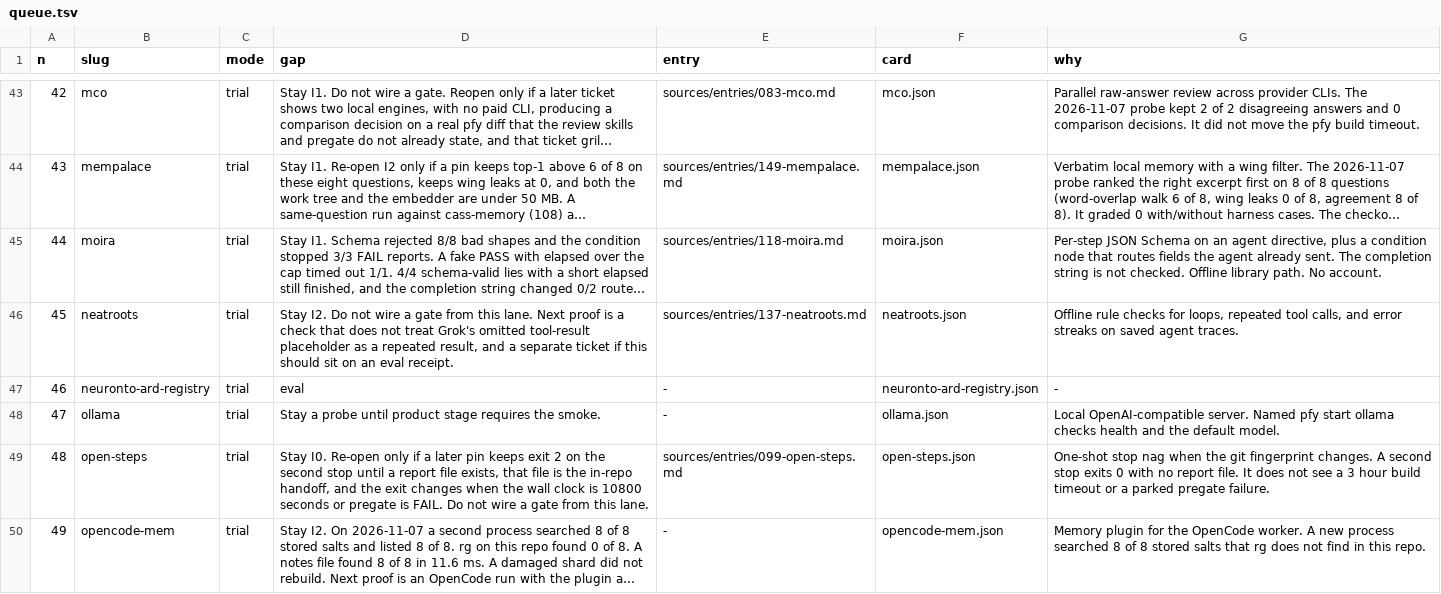
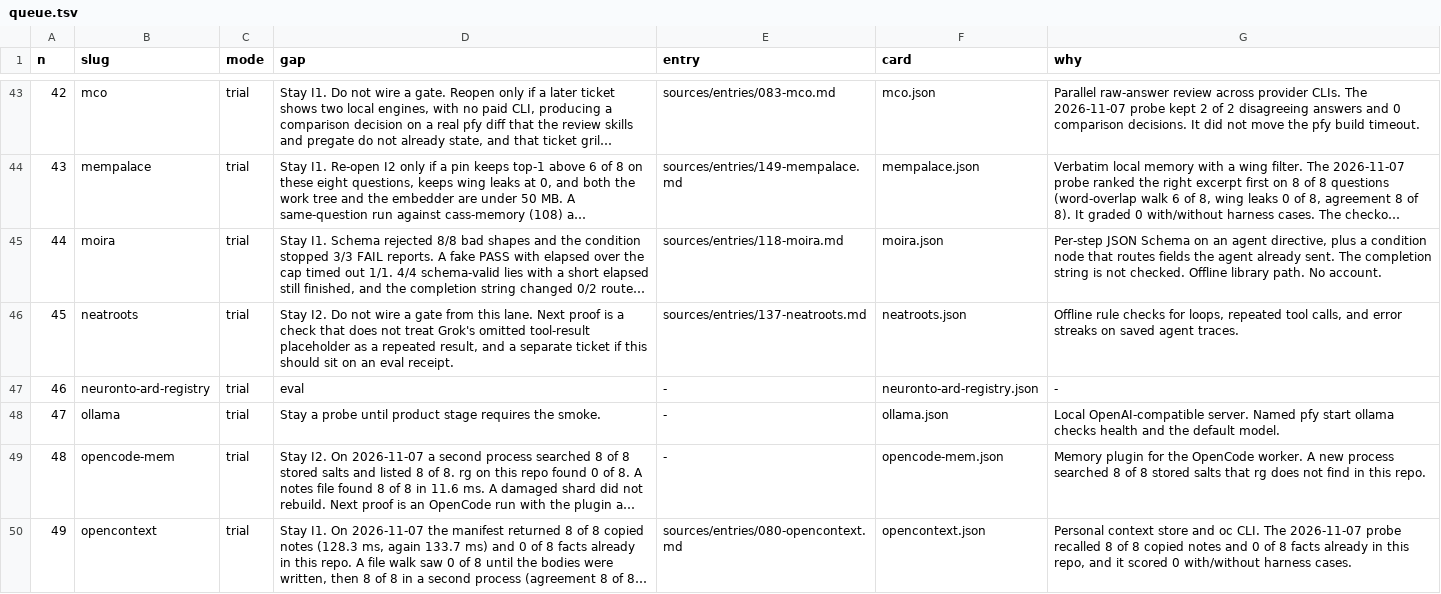
Before and after one commit to themark-net/pfy-deanery, a TSV file: eval/catalog-queue/queue.tsv, drawn as a sheet; only a part is shown, gaps mark what is left out; the shorter side is filled out with more unchanged rows; long unchanged cells end in …; removed rows and columns are numbered as before the commit, all else as after; the diff covers the shown part only; the diff names each change by its address in the sheet, - before the commit and + after, or states it on an @@ line.

Commit message:
catalog: regenerate loop outputs

```diff
--- a/eval/catalog-queue/queue.tsv
+++ b/eval/catalog-queue/queue.tsv
-row 49: 48 | open-steps | trial | Stay I0. Re-open only if a later pin keeps exit 2 on the second stop until a report file exists, that file is the in-repo handoff, and the exit changes when the wall clock is 10800 seconds or pregate is FAIL. Do not wire a gate from this lane. | sources/entries/099-open-steps.md | open-steps.json | One-shot stop nag when the git fingerprint changes. A second stop exits 0 with no report file. It does not see a 3 hour build timeout or a parked pregate failure.
@@ column A (n) renumbered from row 49 down @@
```
Also changed, not shown: 3 removed rows elsewhere in this file, 9 other files.
